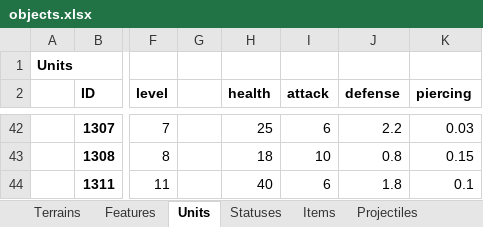
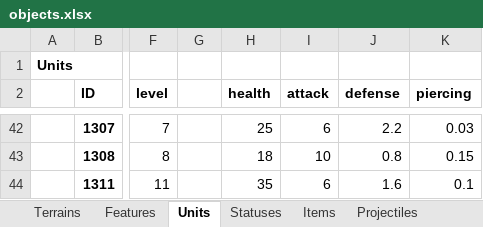
Before and after one commit to dgray001/LNZ, an Excel workbook: objects.xlsx, sheet Units, drawn as a sheet; only a part is shown, gaps mark what is left out; values as stored, in another font and other column widths than the file's, no borders; the diff names each change by its address in the sheet, - before the commit and + after, or states it on an @@ line.

```diff
--- a/objects.xlsx (sheet Units)
+++ b/objects.xlsx (sheet Units)
-H44 (health): 40
+H44 (health): 35
-J44 (defense): 1.8
+J44 (defense): 1.6
```
Also changed, not shown: sheet Projectiles, 17 other files.
